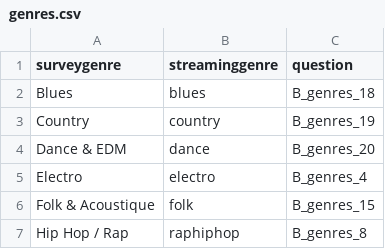
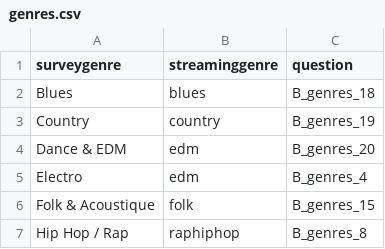
Before and after one commit to scoavoux/mauvaisgenre, a CSV file: data/genres.csv, drawn as a sheet; only a part is shown.

Commit message:
merged dance and electro into edm

```diff
--- a/data/genres.csv
+++ b/data/genres.csv
@@ -3,4 +3,4 @@ surveygenre,streaminggenre,question
 "Country","country",B_genres_19
-"Dance & EDM","dance",B_genres_20
-"Electro","electro",B_genres_4
+"Dance & EDM","edm",B_genres_20
+"Electro","edm",B_genres_4
 "Folk & Acoustique","folk",B_genres_15
```
